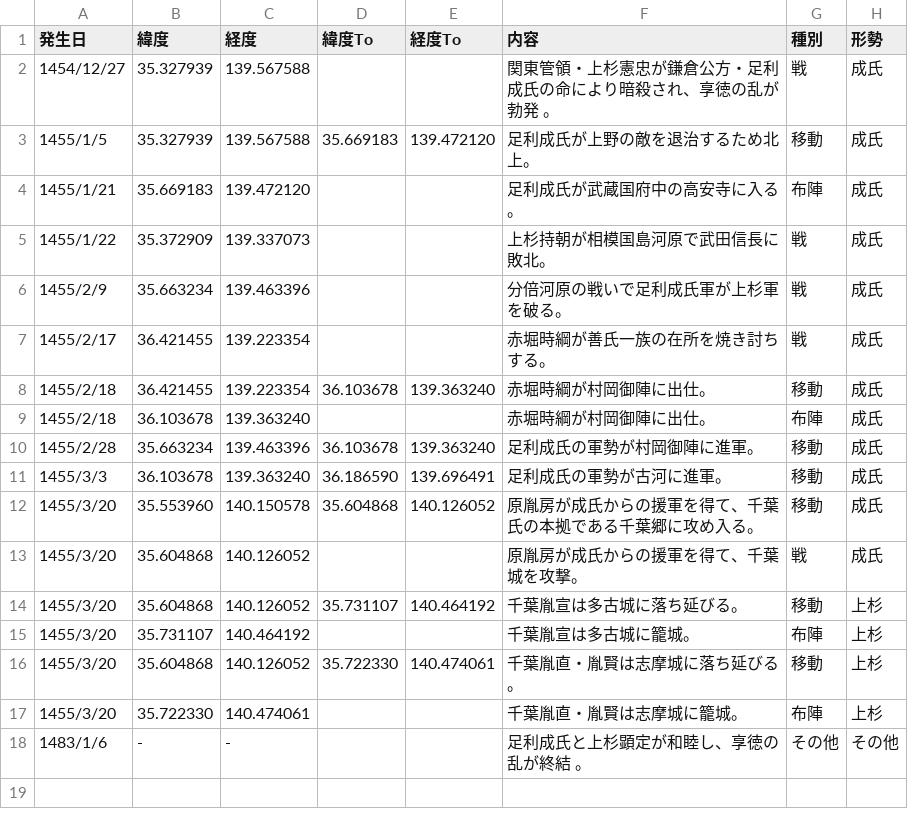
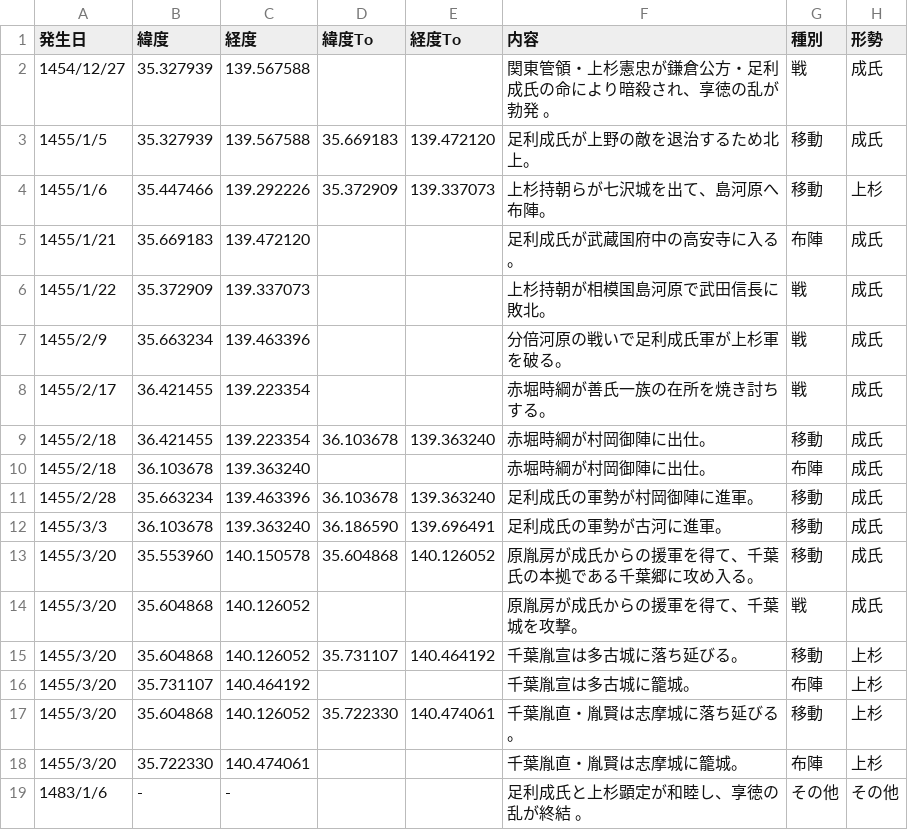
Before and after one commit to kokegreen/fujinzu, a CSV file: kyoutokunoran.csv, drawn as a sheet; the diff names each change by its address in the sheet, - before the commit and + after, or states it on an @@ line.

Commit message:
Add files via upload

```diff
--- a/kyoutokunoran.csv
+++ b/kyoutokunoran.csv
+row 4: 1455/1/6 | 35.447466 | 139.292226 | 35.372909 | 139.337073 | 上杉持朝らが七沢城を出て、島河原へ布陣。 | 移動 | 上杉
```
